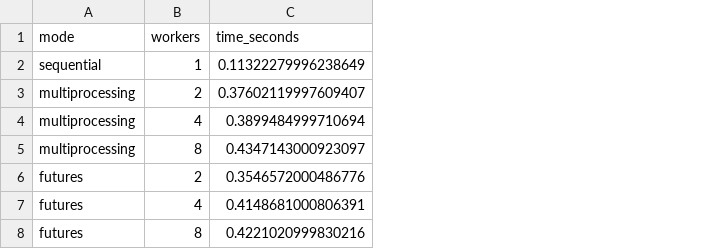
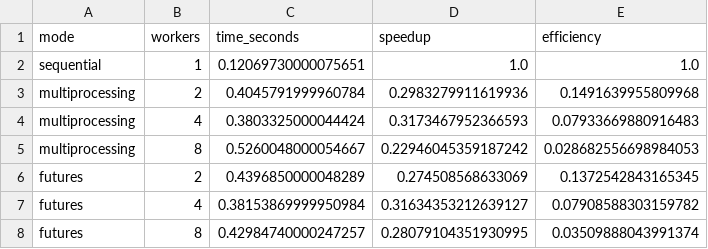
Before and after one commit to triishyenraaj/parallel-image-processing-gcp, a CSV file: experiments/timings.csv, drawn as a sheet; the diff names each change by its address in the sheet, - before the commit and + after, or states it on an @@ line.

Commit message:
Add speedup & efficiency in main.py

```diff
--- a/experiments/timings.csv
+++ b/experiments/timings.csv
+column D (speedup), rows 2-8: 1.0 | 0.2983279911619936 | 0.3173467952366593 | 0.22946045359187242 | 0.274508568633069 | 0.31634353212639127 | 0.28079104351930995
+column E (efficiency), rows 2-8: 1.0 | 0.1491639955809968 | 0.07933669880916483 | 0.028682556698984053 | 0.1372542843165345 | 0.07908588303159782 | 0.03509888043991374
-C2 (time_seconds): 0.11322279996238649
+C2 (time_seconds): 0.12069730000075651
-C3 (time_seconds): 0.37602119997609407
+C3 (time_seconds): 0.4045791999960784
-C4 (time_seconds): 0.3899484999710694
+C4 (time_seconds): 0.3803325000044424
-C5 (time_seconds): 0.4347143000923097
+C5 (time_seconds): 0.5260048000054667
-C6 (time_seconds): 0.3546572000486776
+C6 (time_seconds): 0.4396850000048289
-C7 (time_seconds): 0.4148681000806391
+C7 (time_seconds): 0.38153869999950984
-C8 (time_seconds): 0.4221020999830216
+C8 (time_seconds): 0.42984740000247257
```
Also changed, not shown: 1 other file.
